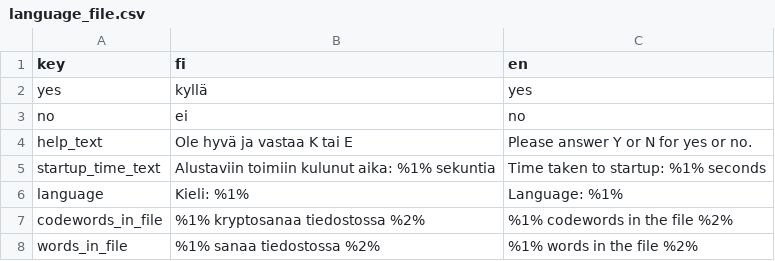
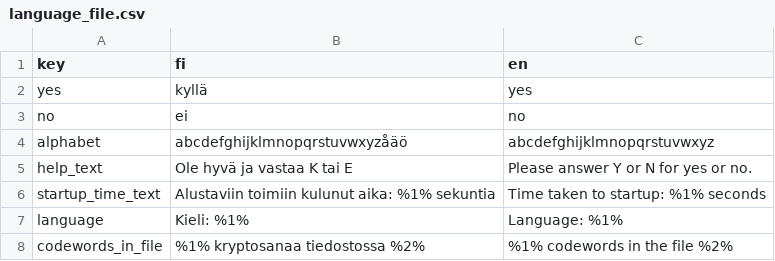
Before and after one commit to hjylha/krypto-cpp, a CSV file: language_file.csv, drawn as a sheet; only a part is shown; the shorter side is filled out with more unchanged rows; the diff names each change by its address in the sheet, - before the commit and + after, or states it on an @@ line.

```diff
--- a/language_file.csv
+++ b/language_file.csv
+row 4: alphabet | abcdefghijklmnopqrstuvwxyzåäö | abcdefghijklmnopqrstuvwxyz
```
Also changed, not shown: 5 other files.
